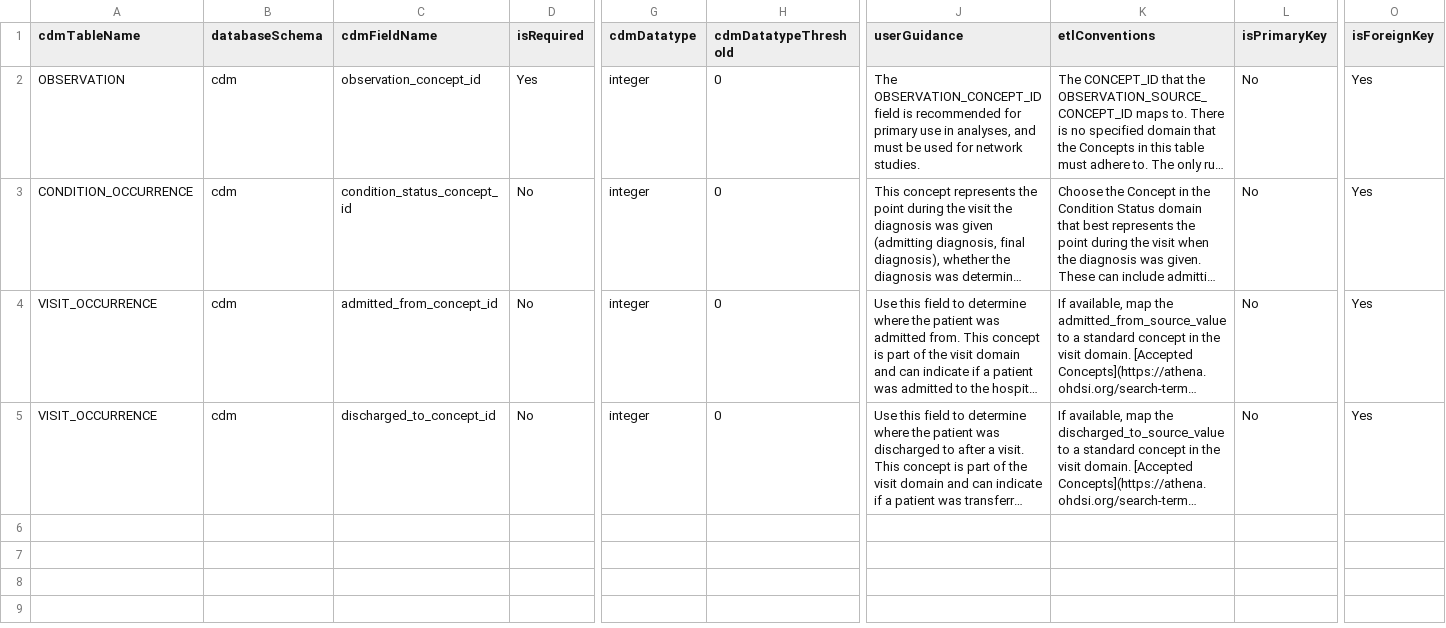
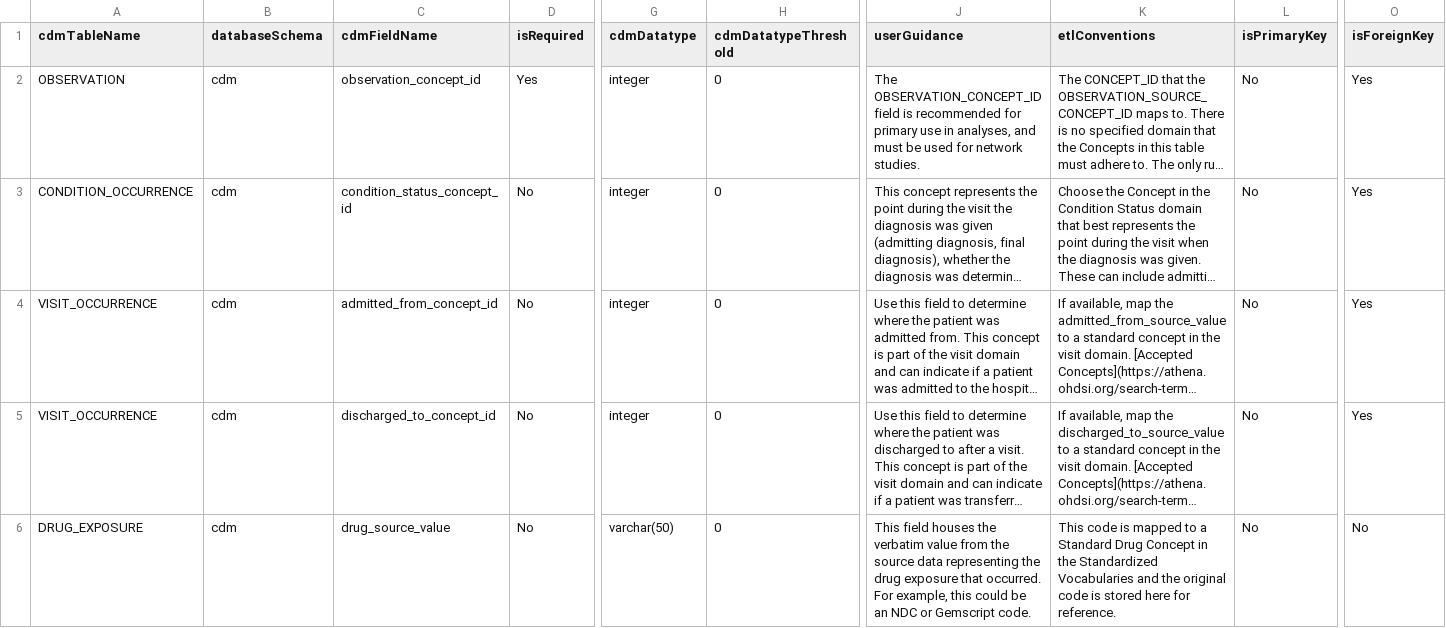
Before and after one commit to OHDSI/ETL-LambdaBuilder, a CSV file: dqd_thresholds/IQVIA_DE/custom/OMOP_CDMv5.4_Field_Level.csv, drawn as a sheet; only a part is shown, gaps mark what is left out; long unchanged cells end in …; rows hold the shown columns only; the diff names each change by its address in the sheet, - before the commit and + after, or states it on an @@ line.

Commit message:
Update OMOP_CDMv5.4_Field_Level.csv

```diff
--- a/dqd_thresholds/IQVIA_DE/custom/OMOP_CDMv5.4_Field_Level.csv
+++ b/dqd_thresholds/IQVIA_DE/custom/OMOP_CDMv5.4_Field_Level.csv
+row 6: DRUG_EXPOSURE | cdm | drug_source_value | No | varchar(50) | 0 | This field houses the verbatim value from the source data representing the drug exposure that occurred. For example, this could be an NDC or Gemscript code. | This code is mapped to a Standard Drug Concept in the Standardized Vocabularies and the original code is stored here for reference. | No | No
```
